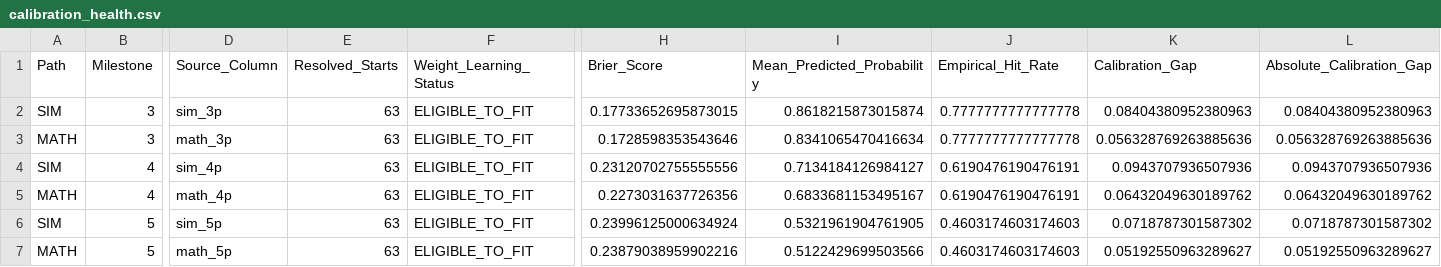
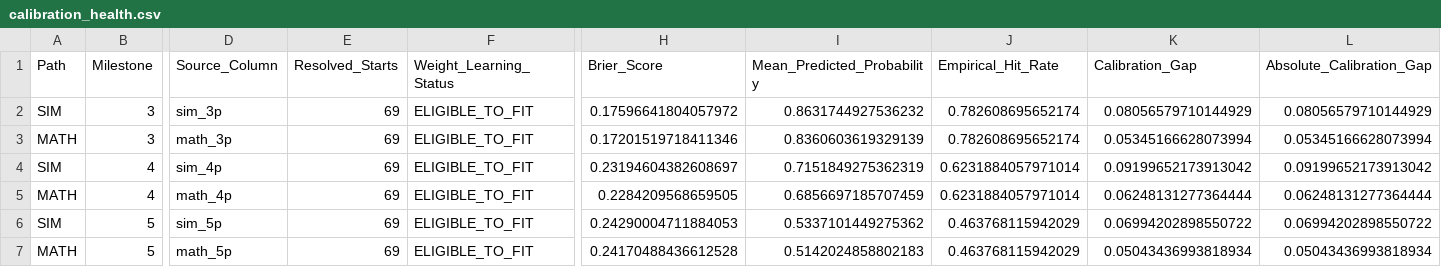
Before and after one commit to KingTud88/MLB-Prop-App, a CSV file: data/calibration_health.csv, drawn as a sheet; only a part is shown, gaps mark what is left out; the diff covers the shown part only; the diff names each change by its address in the sheet, - before the commit and + after, or states it on an @@ line.

```diff
--- a/data/calibration_health.csv
+++ b/data/calibration_health.csv
-E2:E7 (Resolved_Starts): 63
+E2:E7 (Resolved_Starts): 69
-H2 (Brier_Score): 0.17733652695873015
+H2 (Brier_Score): 0.17596641804057972
-I2 (Mean_Predicted_Probability): 0.8618215873015874
+I2 (Mean_Predicted_Probability): 0.8631744927536232
-J2:J3 (Empirical_Hit_Rate): 0.7777777777777778
+J2:J3 (Empirical_Hit_Rate): 0.782608695652174
-K2 (Calibration_Gap): 0.08404380952380963
+K2 (Calibration_Gap): 0.08056579710144929
-L2 (Absolute_Calibration_Gap): 0.08404380952380963
+L2 (Absolute_Calibration_Gap): 0.08056579710144929
-H3 (Brier_Score): 0.1728598353543646
+H3 (Brier_Score): 0.17201519718411346
-I3 (Mean_Predicted_Probability): 0.8341065470416634
+I3 (Mean_Predicted_Probability): 0.8360603619329139
-K3 (Calibration_Gap): 0.056328769263885636
+K3 (Calibration_Gap): 0.05345166628073994
-L3 (Absolute_Calibration_Gap): 0.056328769263885636
+L3 (Absolute_Calibration_Gap): 0.05345166628073994
-H4 (Brier_Score): 0.23120702755555556
+H4 (Brier_Score): 0.23194604382608697
-I4 (Mean_Predicted_Probability): 0.7134184126984127
+I4 (Mean_Predicted_Probability): 0.7151849275362319
-J4:J5 (Empirical_Hit_Rate): 0.6190476190476191
+J4:J5 (Empirical_Hit_Rate): 0.6231884057971014
-K4 (Calibration_Gap): 0.0943707936507936
+K4 (Calibration_Gap): 0.09199652173913042
-L4 (Absolute_Calibration_Gap): 0.0943707936507936
+L4 (Absolute_Calibration_Gap): 0.09199652173913042
-H5 (Brier_Score): 0.2273031637726356
+H5 (Brier_Score): 0.2284209568659505
-I5 (Mean_Predicted_Probability): 0.6833681153495167
+I5 (Mean_Predicted_Probability): 0.6856697185707459
-K5 (Calibration_Gap): 0.06432049630189762
+K5 (Calibration_Gap): 0.06248131277364444
-L5 (Absolute_Calibration_Gap): 0.06432049630189762
+L5 (Absolute_Calibration_Gap): 0.06248131277364444
-H6 (Brier_Score): 0.23996125000634924
+H6 (Brier_Score): 0.24290004711884053
-I6 (Mean_Predicted_Probability): 0.5321961904761905
+I6 (Mean_Predicted_Probability): 0.5337101449275362
-J6:J7 (Empirical_Hit_Rate): 0.4603174603174603
+J6:J7 (Empirical_Hit_Rate): 0.463768115942029
-K6 (Calibration_Gap): 0.0718787301587302
+K6 (Calibration_Gap): 0.06994202898550722
-L6 (Absolute_Calibration_Gap): 0.0718787301587302
+L6 (Absolute_Calibration_Gap): 0.06994202898550722
-H7 (Brier_Score): 0.23879038959902216
+H7 (Brier_Score): 0.24170488436612528
-I7 (Mean_Predicted_Probability): 0.5122429699503566
+I7 (Mean_Predicted_Probability): 0.5142024858802183
-K7 (Calibration_Gap): 0.05192550963289627
+K7 (Calibration_Gap): 0.05043436993818934
-L7 (Absolute_Calibration_Gap): 0.05192550963289627
+L7 (Absolute_Calibration_Gap): 0.05043436993818934
```
Also changed, not shown: 60 edited cells elsewhere in this file, data/calibration_lineage_audit.csv, data/calibration_shadow_gate.csv, 4 other files.
